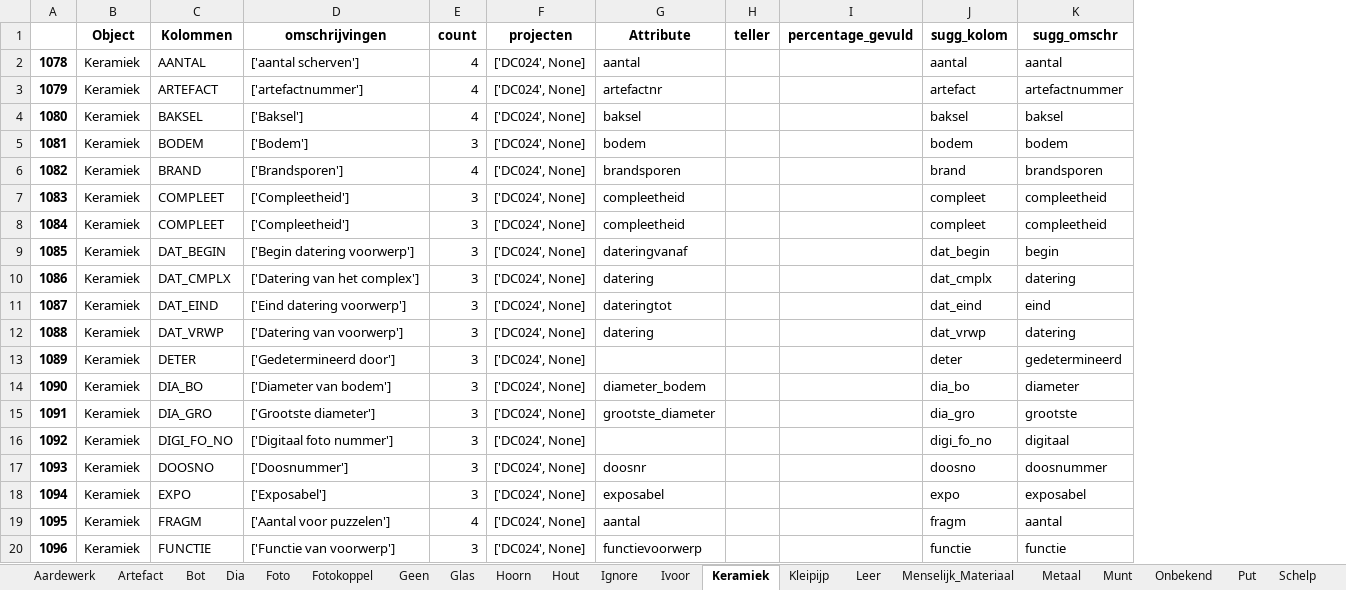
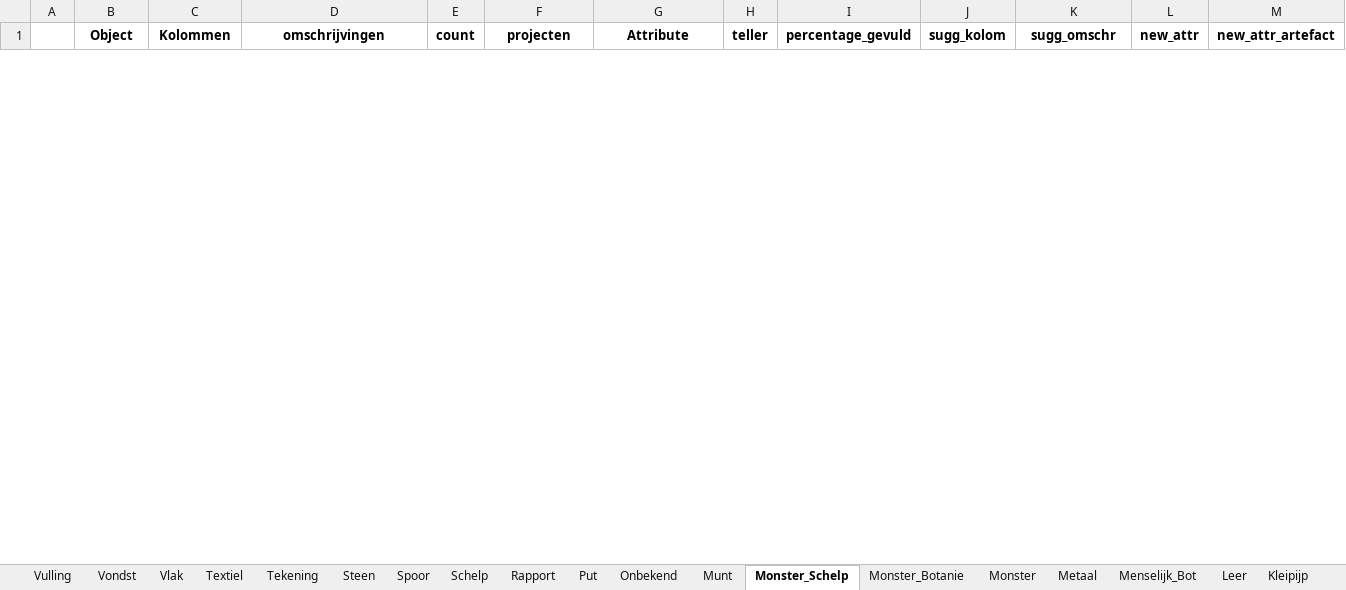
Before and after one commit to brienen/wasstraat_archeologische_data, an Excel workbook: data/wasstraat_config/Wasstraat_Attribuut_Suggestie.xlsx, sheet Monster_Schelp, drawn as a sheet; only a part is shown; values as stored, in another font and other column widths than the file's, no borders; removed rows and columns are numbered as before the commit, all else as after; the diff covers the shown part only; the diff names each change by its address in the sheet, - before the commit and + after, or states it on an @@ line.

```diff
--- a/data/wasstraat_config/Wasstraat_Attribuut_Suggestie.xlsx (sheet Monster_Schelp)
+++ b/data/wasstraat_config/Wasstraat_Attribuut_Suggestie.xlsx (sheet Monster_Schelp)
-sheet tab: Hoorn
+sheet tab: Rapport
-sheet tab: Keramiek
+sheet tab: Monster_Schelp
-sheet tab: Bot
-sheet tab: Ivoor
-sheet tab: Menselijk_Materiaal
+sheet tab: Monster_Botanie
+sheet tab: Monster
+sheet tab: Menselijk_Bot
@@ sheet tab order changed: Vulling | Vondst | Vlak | Textiel | Tekening | Steen | Spoor | Schelp | Rapport | Put | Onbekend | Munt | Monster_Schelp | Monster_Botanie | Monster | Metaal | Menselijk_Bot | Leer | Kleipijp @@
-column A, empty
+column A, empty
+column L (new_attr), empty
+column M (new_attr_artefact), empty
-row 2: 1078 | Keramiek | AANTAL | ['aantal scherven'] | 4 | ['DC024', None] | aantal |  |  | aantal | aantal
-row 3: 1079 | Keramiek | ARTEFACT | ['artefactnummer'] | 4 | ['DC024', None] | artefactnr |  |  | artefact | artefactnummer
-row 4: 1080 | Keramiek | BAKSEL | ['Baksel'] | 4 | ['DC024', None] | baksel |  |  | baksel | baksel
-row 5: 1081 | Keramiek | BODEM | ['Bodem'] | 3 | ['DC024', None] | bodem |  |  | bodem | bodem
-row 6: 1082 | Keramiek | BRAND | ['Brandsporen'] | 4 | ['DC024', None] | brandsporen |  |  | brand | brandsporen
-row 7: 1083 | Keramiek | COMPLEET | ['Compleetheid'] | 3 | ['DC024', None] | compleetheid |  |  | compleet | compleetheid
-row 8: 1084 | Keramiek | COMPLEET | ['Compleetheid'] | 3 | ['DC024', None] | compleetheid |  |  | compleet | compleetheid
-row 9: 1085 | Keramiek | DAT_BEGIN | ['Begin datering voorwerp'] | 3 | ['DC024', None] | dateringvanaf |  |  | dat_begin | begin
-row 10: 1086 | Keramiek | DAT_CMPLX | ['Datering van het complex'] | 3 | ['DC024', None] | datering |  |  | dat_cmplx | datering
-row 11: 1087 | Keramiek | DAT_EIND | ['Eind datering voorwerp'] | 3 | ['DC024', None] | dateringtot |  |  | dat_eind | eind
-row 12: 1088 | Keramiek | DAT_VRWP | ['Datering van voorwerp'] | 3 | ['DC024', None] | datering |  |  | dat_vrwp | datering
-row 13: 1089 | Keramiek | DETER | ['Gedetermineerd door'] | 3 | ['DC024', None] |  |  |  | deter | gedetermineerd
-row 14: 1090 | Keramiek | DIA_BO | ['Diameter van bodem'] | 3 | ['DC024', None] | diameter_bodem |  |  | dia_bo | diameter
-row 15: 1091 | Keramiek | DIA_GRO | ['Grootste diameter'] | 3 | ['DC024', None] | grootste_diameter |  |  | dia_gro | grootste
-row 16: 1092 | Keramiek | DIGI_FO_NO | ['Digitaal foto nummer'] | 3 | ['DC024', None] |  |  |  | digi_fo_no | digitaal
-row 17: 1093 | Keramiek | DOOSNO | ['Doosnummer'] | 3 | ['DC024', None] | doosnr |  |  | doosno | doosnummer
-row 18: 1094 | Keramiek | EXPO | ['Exposabel'] | 3 | ['DC024', None] | exposabel |  |  | expo | exposabel
-row 19: 1095 | Keramiek | FRAGM | ['Aantal voor puzzelen'] | 4 | ['DC024', None] | aantal |  |  | fragm | aantal
-row 20: 1096 | Keramiek | FUNCTIE | ['Functie van voorwerp'] | 3 | ['DC024', None] | functievoorwerp |  |  | functie | functie
```
Also changed, not shown: 5 added rows and 32 removed rows elsewhere in this sheet, sheet Geen, sheet Aardewerk, sheet Hout, sheet Leer, sheet Glas, sheet Ignore, 18 more sheets, other sheet tabs, data/wasstraat_config/Wasstraat_Config_HarmonizeV3.xlsx, 11 other files.
